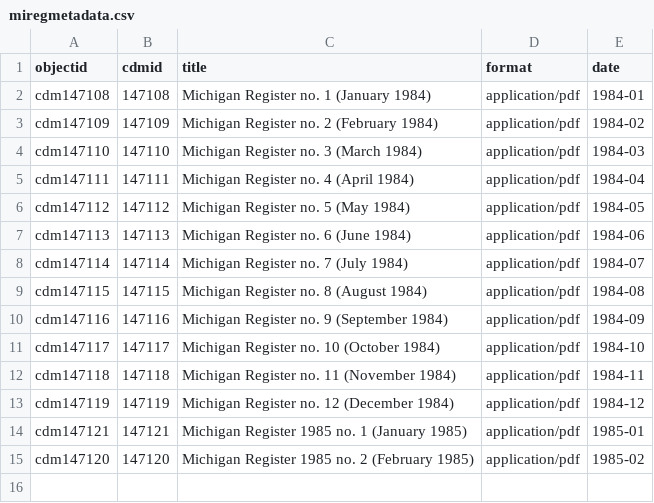
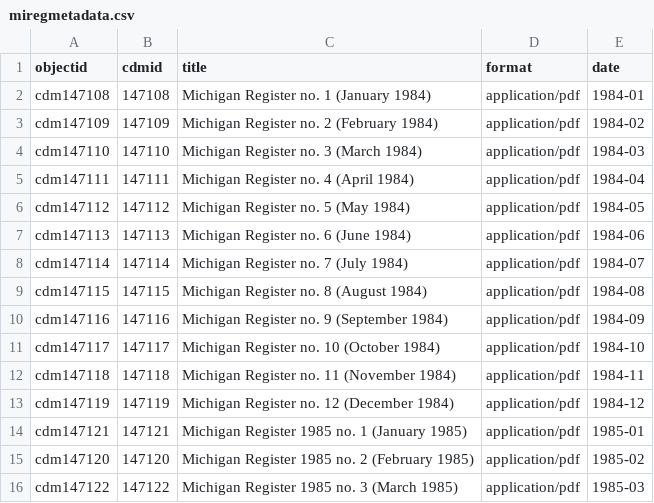
Before and after one commit to Temoshee/michiganregister, a CSV file: _data/miregmetadata.csv, drawn as a sheet; the diff names each change by its address in the sheet, - before the commit and + after, or states it on an @@ line.

Commit message:
add metadata

```diff
--- a/_data/miregmetadata.csv
+++ b/_data/miregmetadata.csv
+row 16: cdm147122 | 147122 | Michigan Register 1985 no. 3 (March 1985) | application/pdf | 1985-03
```
